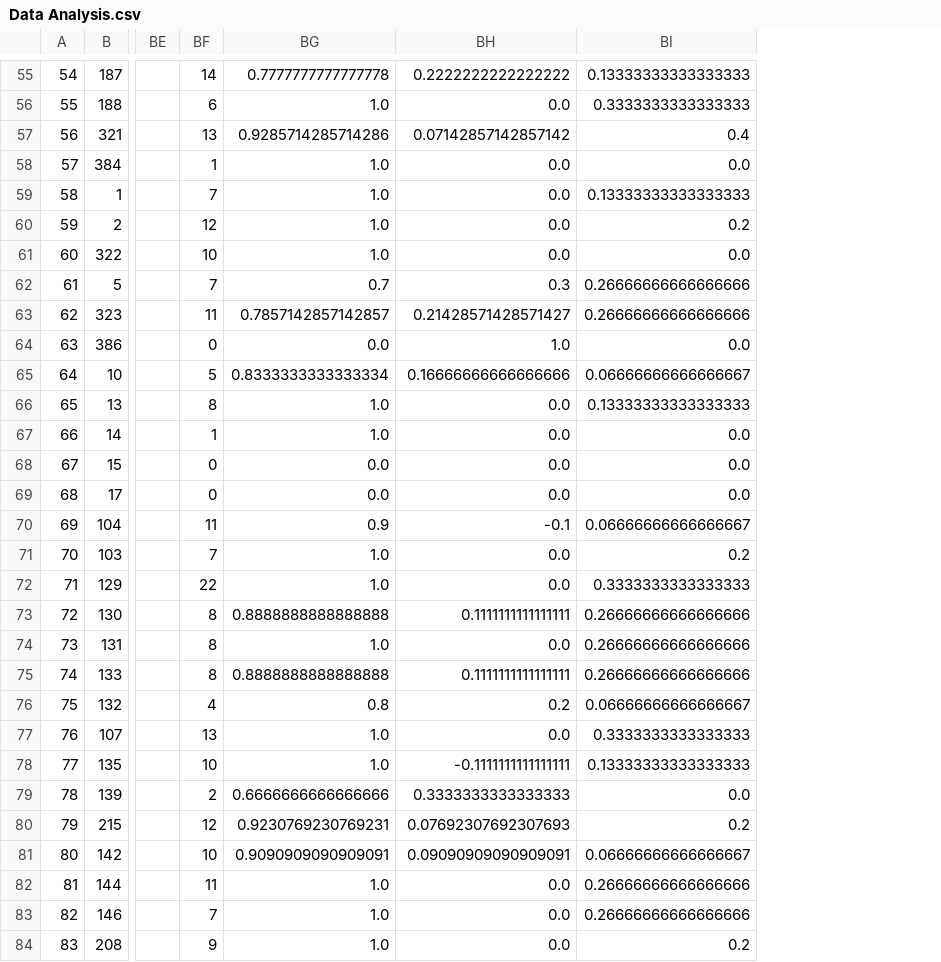
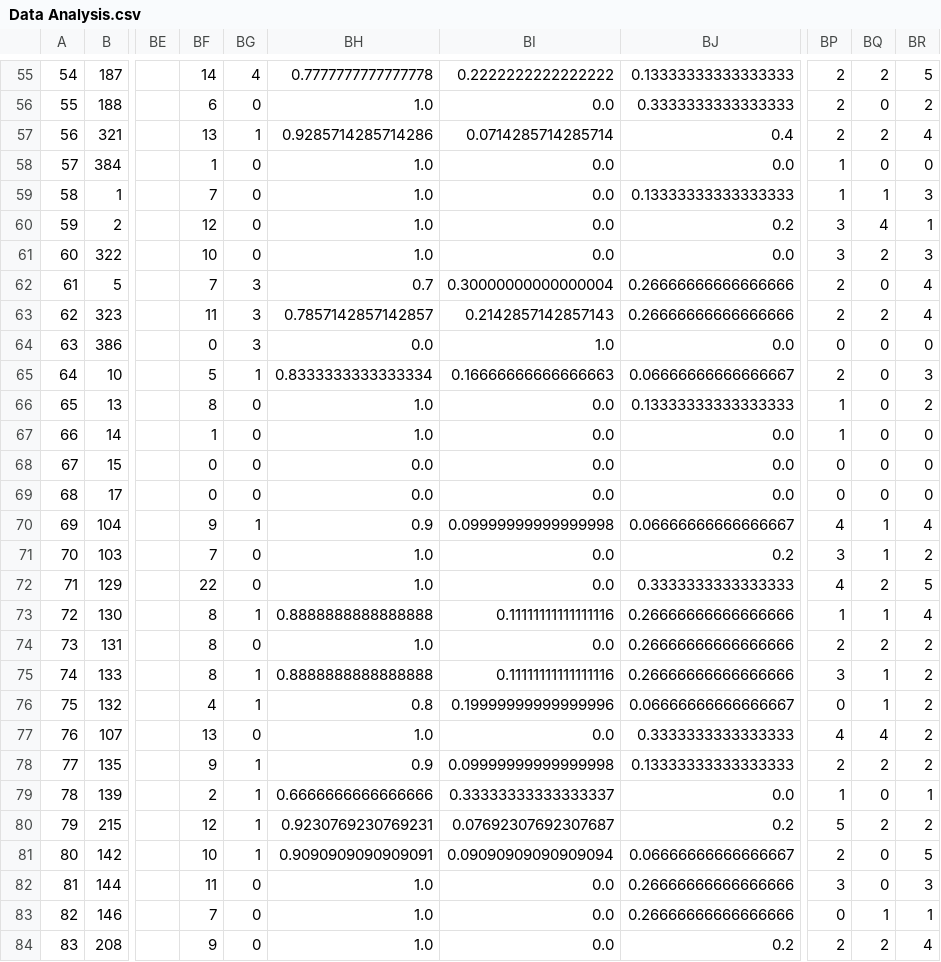
Before and after one commit to aminkhod/Self_reference, a CSV file: Data Analysis.csv, drawn as a sheet; only a part is shown, gaps mark what is left out; addresses are those after the commit; the diff covers the shown part only; the diff names each change by its address in the sheet, - before the commit and + after, or states it on an @@ line.

```diff
--- a/Data Analysis.csv
+++ b/Data Analysis.csv
+column BG, rows 55-84: 4 | 0 | 1 | 0 | 0 | 0 | 0 | 3 | 3 | 3 | 1 | 0 | 0 | 0 | 0 | 1 | 0 | 0 | 1 | 0 | 1 | 1 | 0 | 1 | 1 | 1 | 1 | 0 | 0 | 0
+column BP, rows 55-84: 2 | 2 | 2 | 1 | 1 | 3 | 3 | 2 | 2 | 0 | 2 | 1 | 1 | 0 | 0 | 4 | 3 | 4 | 1 | 2 | 3 | 0 | 4 | 2 | 1 | 5 | 2 | 3 | 0 | 2
+column BQ, rows 55-84: 2 | 0 | 2 | 0 | 1 | 4 | 2 | 0 | 2 | 0 | 0 | 0 | 0 | 0 | 0 | 1 | 1 | 2 | 1 | 2 | 1 | 1 | 4 | 2 | 0 | 2 | 0 | 0 | 1 | 2
+column BR, rows 55-84: 5 | 2 | 4 | 0 | 3 | 1 | 3 | 4 | 4 | 0 | 3 | 2 | 0 | 0 | 0 | 4 | 2 | 5 | 4 | 2 | 2 | 2 | 2 | 2 | 1 | 2 | 5 | 3 | 1 | 4
-BI57: 0.07142857142857142
+BI57: 0.0714285714285714
-BI62: 0.3
+BI62: 0.30000000000000004
-BI63: 0.21428571428571427
+BI63: 0.2142857142857143
-BI65: 0.16666666666666666
+BI65: 0.16666666666666663
-BF70: 11
+BF70: 9
-BI70: -0.1
+BI70: 0.09999999999999998
-BI73: 0.1111111111111111
+BI73: 0.11111111111111116
-BI75: 0.1111111111111111
+BI75: 0.11111111111111116
-BI76: 0.2
+BI76: 0.19999999999999996
-BF78: 10
+BF78: 9
-BH78: 1.0
+BH78: 0.9
-BI78: -0.1111111111111111
+BI78: 0.09999999999999998
-BI79: 0.3333333333333333
+BI79: 0.33333333333333337
-BI80: 0.07692307692307693
+BI80: 0.07692307692307687
-BI81: 0.09090909090909091
+BI81: 0.09090909090909094
```
Also changed, not shown: 63 edited cells elsewhere in this file, 3 other files.
